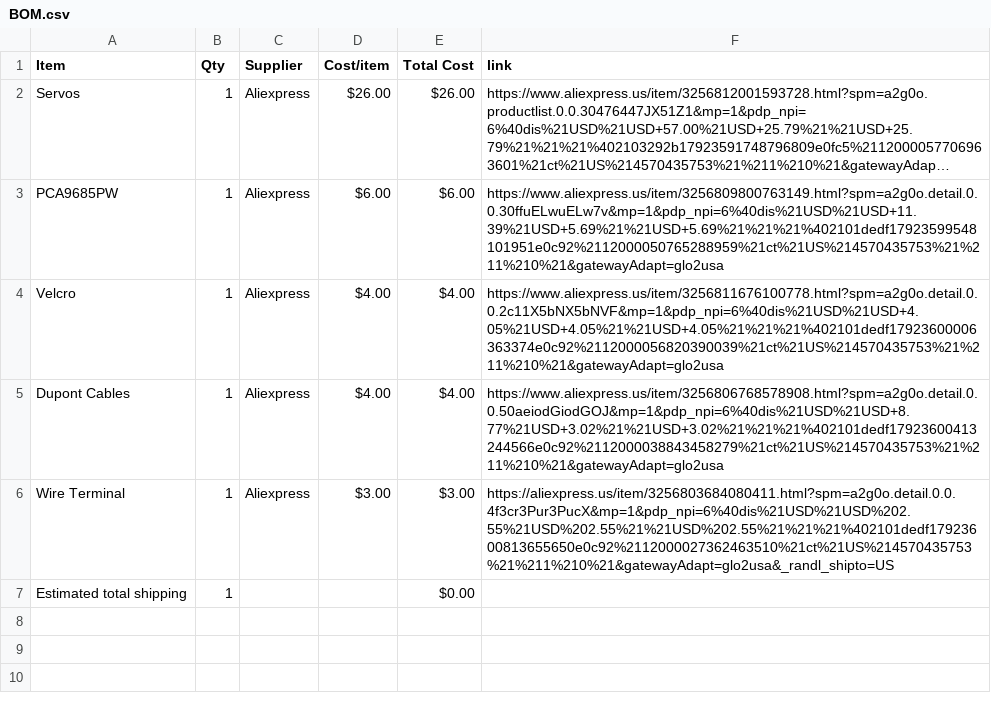
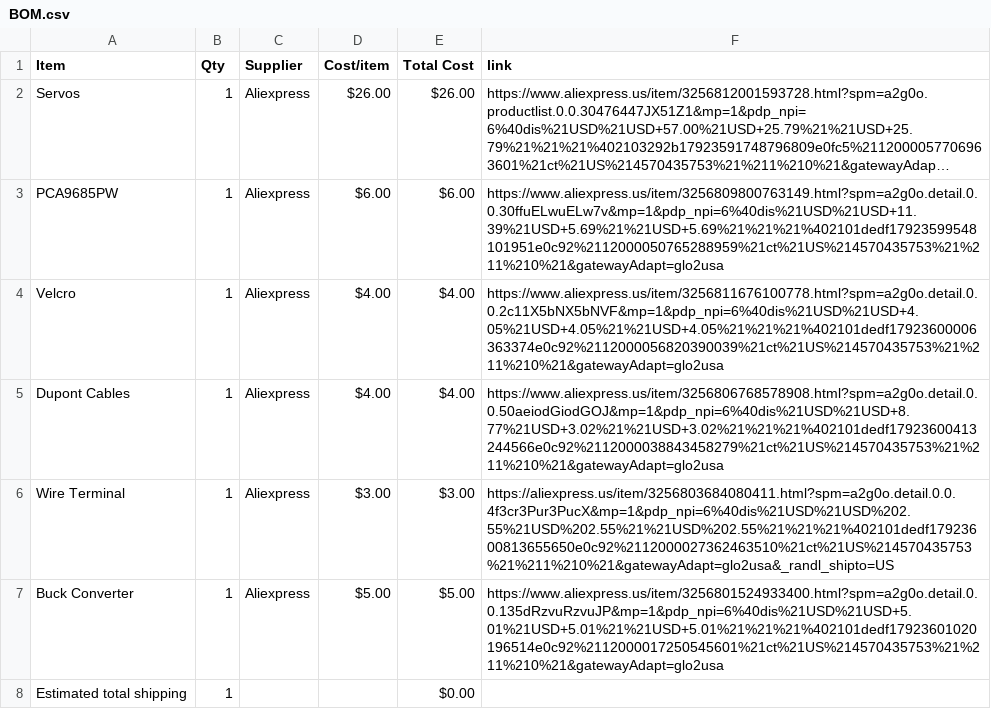
Before and after one commit to dipa-cotton/rocky-pentapod, a CSV file: BOM.csv, drawn as a sheet; long unchanged cells end in …; the diff names each change by its address in the sheet, - before the commit and + after, or states it on an @@ line.

Commit message:
Sync Pentapod from Half Life

```diff
--- a/BOM.csv
+++ b/BOM.csv
+row 7: Buck Converter | 1 | Aliexpress | $5.00 | $5.00 | https://www.aliexpress.us/item/3256801524933400.html?spm=a2g0o.detail.0.0.135dRzvuRzvuJP&mp=1&pdp_npi=6%40dis%21USD%21USD+5.01%21USD+5.01%21%21USD+5.01%21%21%21%402101dedf17923601020196514e0c92%2112000017250545601%21ct%21US%214570435753%21%211%210%21&gatewayAdapt=glo2usa
```
